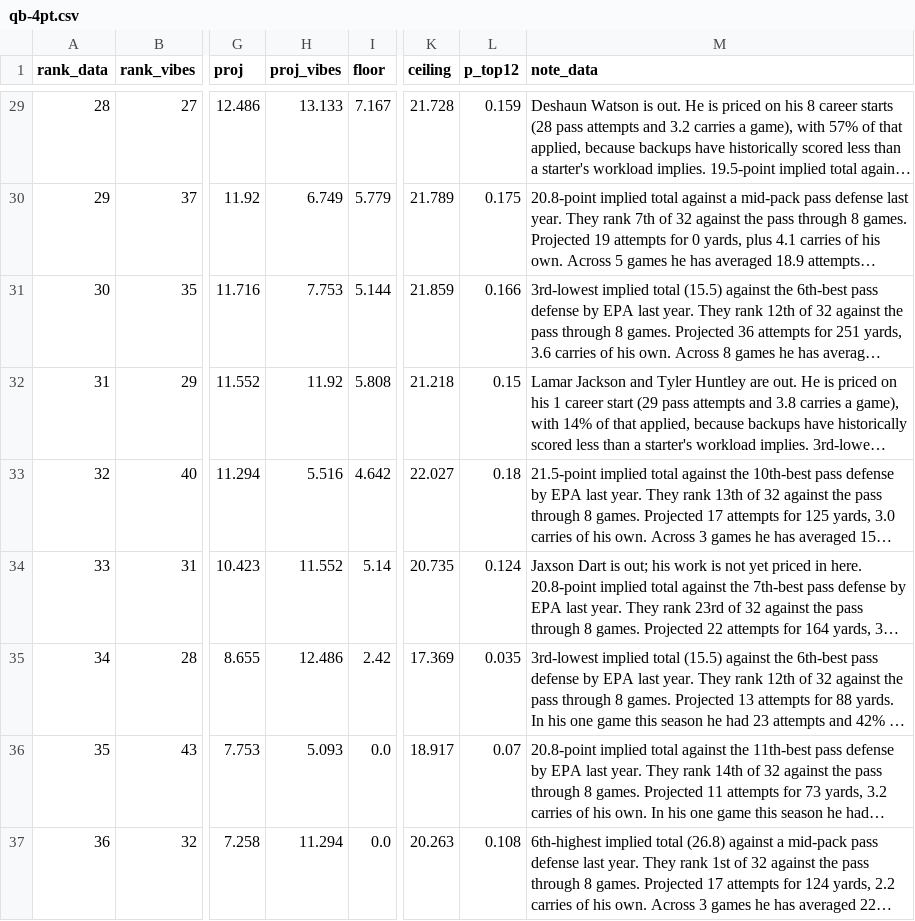
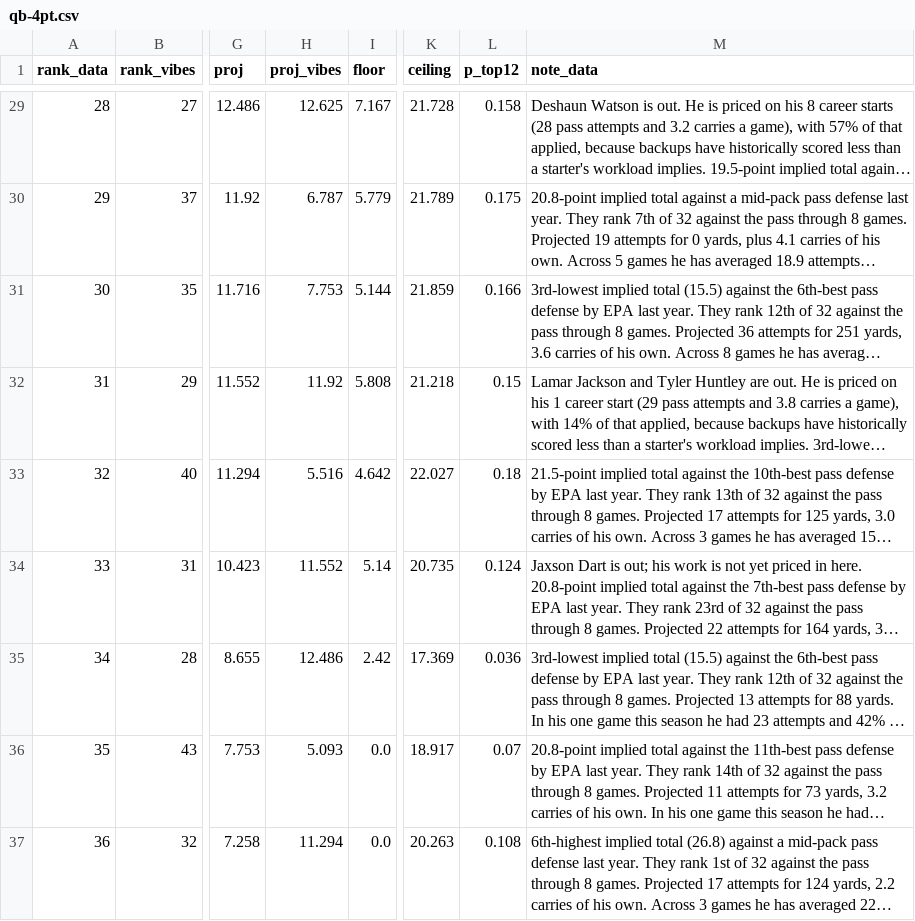
Before and after one commit to maditphillips/The-Delta-Duo, a CSV file: data/weekly/2026/week-09/qb-4pt.csv, drawn as a sheet; only a part is shown, gaps mark what is left out; long unchanged cells end in …; the diff covers the shown part only; the diff names each change by its address in the sheet, - before the commit and + after, or states it on an @@ line.

```diff
--- a/data/weekly/2026/week-09/qb-4pt.csv
+++ b/data/weekly/2026/week-09/qb-4pt.csv
-H29 (proj_vibes): 13.133
+H29 (proj_vibes): 12.625
-L29 (p_top12): 0.159
+L29 (p_top12): 0.158
-H30 (proj_vibes): 6.749
+H30 (proj_vibes): 6.787
-L35 (p_top12): 0.035
+L35 (p_top12): 0.036
```
Also changed, not shown: 1 added row, 1 removed row and 39 edited cells elsewhere in this file, data/weekly/2026/week-09/rb-half.csv, data/weekly/2026/week-09/rb-ppr.csv, 6 other files.
